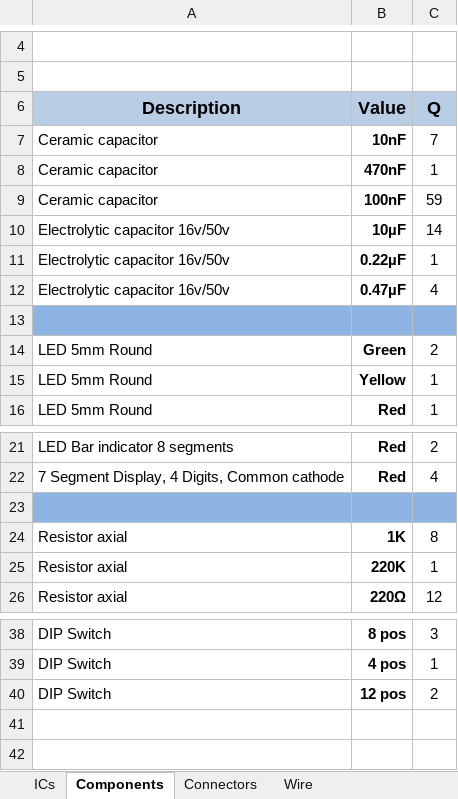
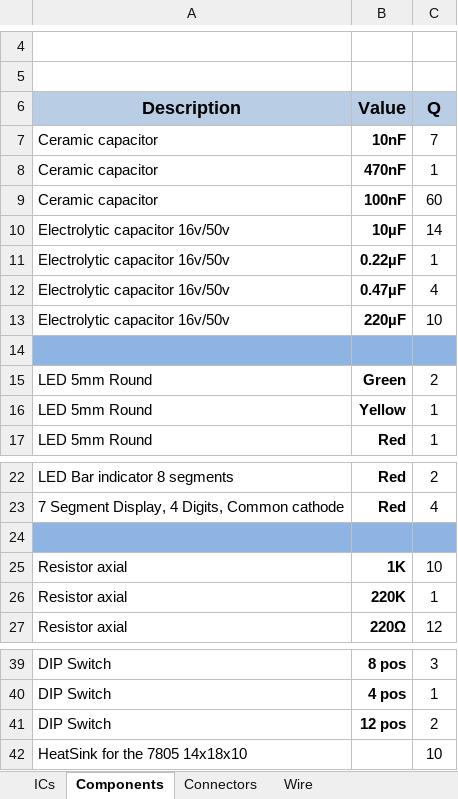
Before and after one commit to mylabpcb/myCPU, an Excel workbook: Bom Lists/myCPU_Full_BOM_List.xlsx, sheet Components, drawn as a sheet; only a part is shown, gaps mark what is left out; values as stored, in another font and other column widths than the file's, no borders; charts and pictures and conditional formats not drawn; addresses are those after the commit; the diff names each change by its address in the sheet, - before the commit and + after, or states it on an @@ line.

```diff
--- a/Bom Lists/myCPU_Full_BOM_List.xlsx (sheet Components)
+++ b/Bom Lists/myCPU_Full_BOM_List.xlsx (sheet Components)
-C9 (Q): 59
+C9 (Q): 60
+row 13: Electrolytic capacitor 16v/50v | 220µF | 10
-C25 (Q): 8
+C25 (Q): 10
+row 42: HeatSink for the 7805 14x18x10 |  | 10
```
Also changed, not shown: sheet ICs, Bom Lists/myCPU_Full_BOM_List_Rounded.xlsx, 21 other files.
